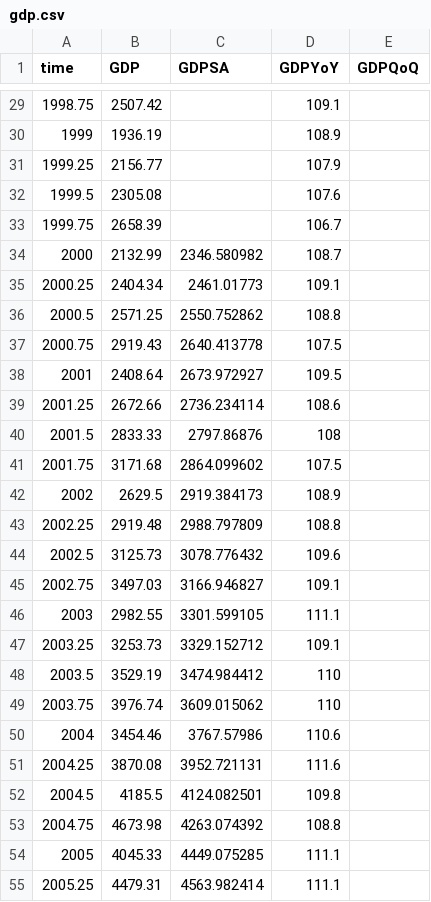
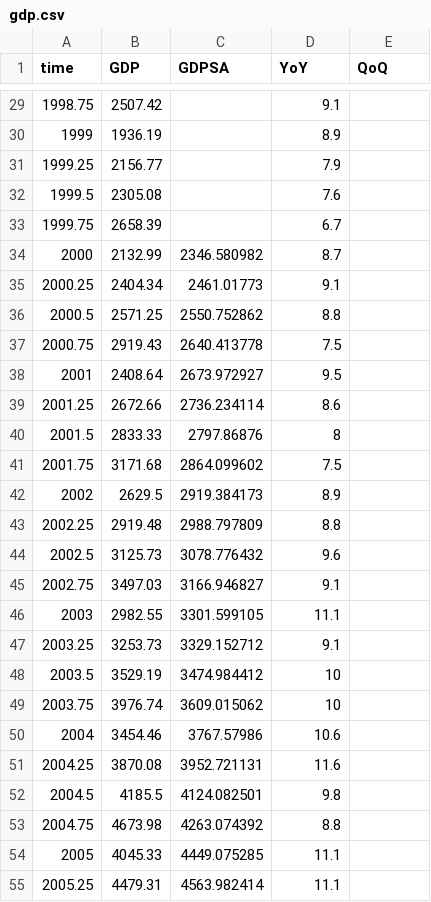
Before and after one commit to zemw/tsa, a CSV file: data/gdp.csv, drawn as a sheet; only a part is shown, gaps mark what is left out; the diff covers the shown part only.

```diff
--- a/data/gdp.csv
+++ b/data/gdp.csv
@@ -1 +1 @@
-time,GDP,GDPSA,GDPYoY,GDPQoQ
+time,GDP,GDPSA,YoY,QoQ
@@ -29,27 +29,27 @@ time,GDP,GDPSA,GDPYoY,GDPQoQ
-1998.75,2507.42,,109.1,
-1999,1936.19,,108.9,
-1999.25,2156.77,,107.9,
-1999.5,2305.08,,107.6,
-1999.75,2658.39,,106.7,
-2000,2132.99,2346.580982,108.7,
-2000.25,2404.34,2461.01773,109.1,
-2000.5,2571.25,2550.752862,108.8,
-2000.75,2919.43,2640.413778,107.5,
-2001,2408.64,2673.972927,109.5,
-2001.25,2672.66,2736.234114,108.6,
-2001.5,2833.33,2797.86876,108,
-2001.75,3171.68,2864.099602,107.5,
-2002,2629.5,2919.384173,108.9,
-2002.25,2919.48,2988.797809,108.8,
-2002.5,3125.73,3078.776432,109.6,
-2002.75,3497.03,3166.946827,109.1,
-2003,2982.55,3301.599105,111.1,
-2003.25,3253.73,3329.152712,109.1,
-2003.5,3529.19,3474.984412,110,
-2003.75,3976.74,3609.015062,110,
-2004,3454.46,3767.57986,110.6,
-2004.25,3870.08,3952.721131,111.6,
-2004.5,4185.5,4124.082501,109.8,
-2004.75,4673.98,4263.074392,108.8,
-2005,4045.33,4449.075285,111.1,
-2005.25,4479.31,4563.982414,111.1,
+1998.75,2507.42,,9.1,
+1999,1936.19,,8.9,
+1999.25,2156.77,,7.9,
+1999.5,2305.08,,7.6,
+1999.75,2658.39,,6.7,
+2000,2132.99,2346.580982,8.7,
+2000.25,2404.34,2461.01773,9.1,
+2000.5,2571.25,2550.752862,8.8,
+2000.75,2919.43,2640.413778,7.5,
+2001,2408.64,2673.972927,9.5,
+2001.25,2672.66,2736.234114,8.6,
+2001.5,2833.33,2797.86876,8,
+2001.75,3171.68,2864.099602,7.5,
+2002,2629.5,2919.384173,8.9,
+2002.25,2919.48,2988.797809,8.8,
+2002.5,3125.73,3078.776432,9.6,
+2002.75,3497.03,3166.946827,9.1,
+2003,2982.55,3301.599105,11.1,
+2003.25,3253.73,3329.152712,9.1,
+2003.5,3529.19,3474.984412,10,
+2003.75,3976.74,3609.015062,10,
+2004,3454.46,3767.57986,10.6,
+2004.25,3870.08,3952.721131,11.6,
+2004.5,4185.5,4124.082501,9.8,
+2004.75,4673.98,4263.074392,8.8,
+2005,4045.33,4449.075285,11.1,
+2005.25,4479.31,4563.982414,11.1,
```
Also changed, not shown: 152 edited cells elsewhere in this file, 5 other files.
